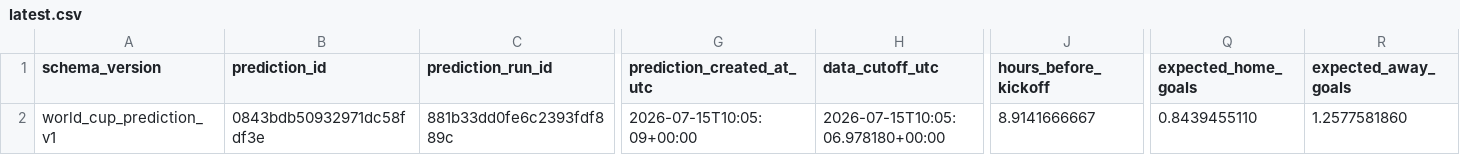
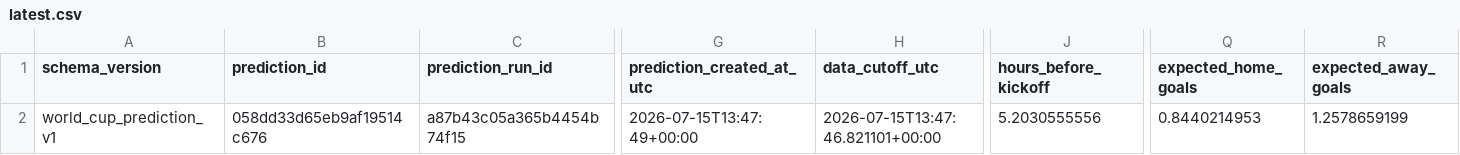
Before and after one commit to juanbrau-or/world-cup-2026-predictions, a CSV file: latest.csv, drawn as a sheet; only a part is shown, gaps mark what is left out; the diff covers the shown part only; the diff names each change by its address in the sheet, - before the commit and + after, or states it on an @@ line.

```diff
--- a/latest.csv
+++ b/latest.csv
-B2 (prediction_id): 0843bdb50932971dc58fdf3e
+B2 (prediction_id): 058dd33d65eb9af19514c676
-C2 (prediction_run_id): 881b33dd0fe6c2393fdf889c
+C2 (prediction_run_id): a87b43c05a365b4454b74f15
-G2 (prediction_created_at_utc): 2026-07-15T10:05:09+00:00
+G2 (prediction_created_at_utc): 2026-07-15T13:47:49+00:00
-H2 (data_cutoff_utc): 2026-07-15T10:05:06.978180+00:00
+H2 (data_cutoff_utc): 2026-07-15T13:47:46.821101+00:00
-J2 (hours_before_kickoff): 8.9141666667
+J2 (hours_before_kickoff): 5.2030555556
-Q2 (expected_home_goals): 0.8439455110
+Q2 (expected_home_goals): 0.8440214953
-R2 (expected_away_goals): 1.2577581860
+R2 (expected_away_goals): 1.2578659199
```
Also changed, not shown: 8 edited cells elsewhere in this file, prospective_matches.csv, shadow/contextual_latest.csv, 18 other files.
